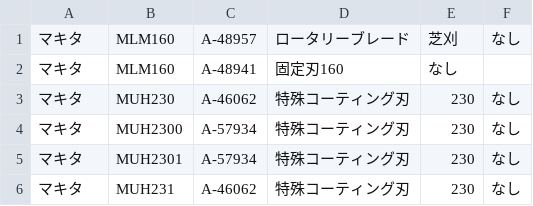
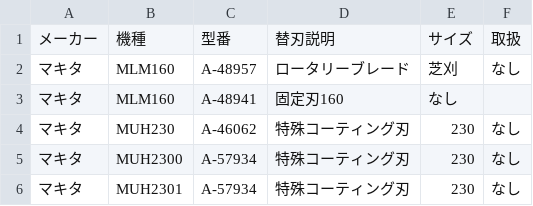
Before and after one commit to delint00-collab/kaeba-search, a CSV file: 替刃リスト.csv, drawn as a sheet; only a part is shown; the shorter side is filled out with more unchanged rows; the diff names each change by its address in the sheet, - before the commit and + after, or states it on an @@ line.

Commit message:
Update 替刃リスト.csv

```diff
--- a/替刃リスト.csv
+++ b/替刃リスト.csv
+row 1: メーカー | 機種 | 型番 | 替刃説明 | サイズ | 取扱
```
